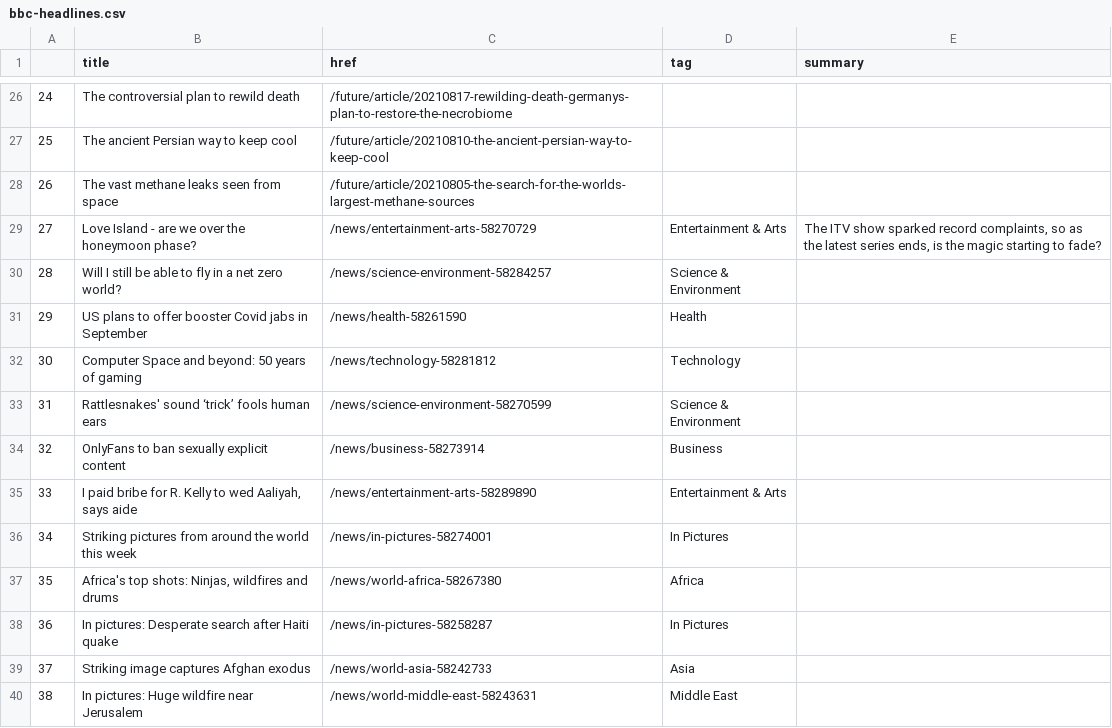
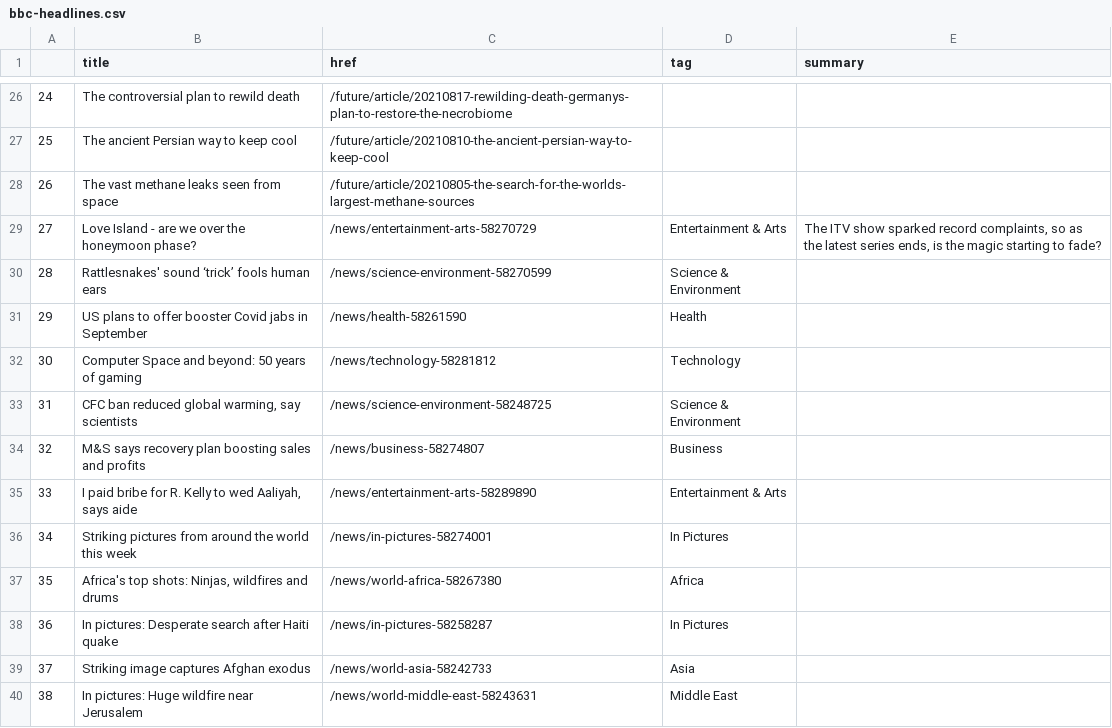
Before and after one commit to kgrumke/automatic-scraper, a CSV file: bbc-headlines.csv, drawn as a sheet; only a part is shown, gaps mark what is left out.

```diff
--- a/bbc-headlines.csv
+++ b/bbc-headlines.csv
@@ -29,7 +29,7 @@
 27,Love Island - are we over the honeymoon phase?,/news/entertainment-arts-58270729,Entertainment & Arts,"The ITV show sparked record complaints, so as the latest series ends, is the magic starting to fade?"
-28,Will I still be able to fly in a net zero world?,/news/science-environment-58284257,Science & Environment,
+28,Rattlesnakes' sound ‘trick’ fools human ears,/news/science-environment-58270599,Science & Environment,
 29,US plans to offer booster Covid jabs in September,/news/health-58261590,Health,
 30,Computer Space and beyond: 50 years of gaming,/news/technology-58281812,Technology,
-31,Rattlesnakes' sound ‘trick’ fools human ears,/news/science-environment-58270599,Science & Environment,
-32,OnlyFans to ban sexually explicit content,/news/business-58273914,Business,
+31,"CFC ban reduced global warming, say scientists",/news/science-environment-58248725,Science & Environment,
+32,M&S says recovery plan boosting sales and profits,/news/business-58274807,Business,
 33,"I paid bribe for R. Kelly to wed Aaliyah, says aide",/news/entertainment-arts-58289890,Entertainment & Arts,
```
